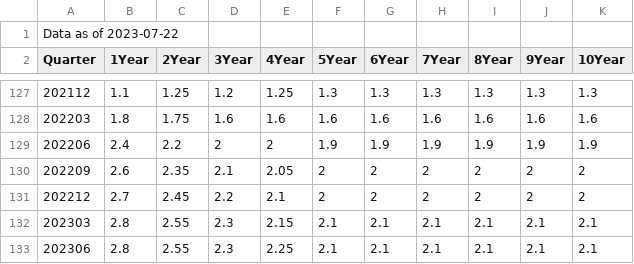
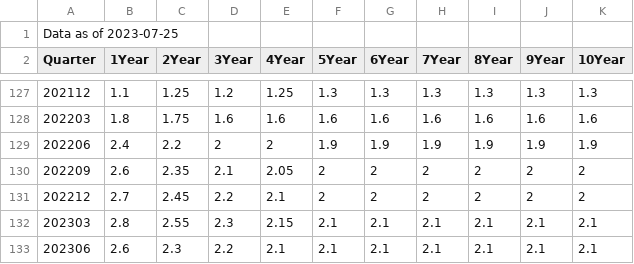
Before and after one commit to jouchinakajima/program, a CSV file: einf.csv, drawn as a sheet; only a part is shown, gaps mark what is left out.

Commit message:
Add files via upload

```diff
--- a/einf.csv
+++ b/einf.csv
@@ -1,2 +1,2 @@
-Data as of 2023-07-22,,,,,,,,,,
+Data as of 2023-07-25,,,,,,,,,,
 Quarter,1Year,2Year,3Year,4Year,5Year,6Year,7Year,8Year,9Year,10Year
@@ -132,2 +132,2 @@ Quarter,1Year,2Year,3Year,4Year,5Year,6Year,7Year,8Year,9Year,10Year
 202303,2.8,2.55,2.3,2.15,2.1,2.1,2.1,2.1,2.1,2.1
-202306,2.8,2.55,2.3,2.25,2.1,2.1,2.1,2.1,2.1,2.1
+202306,2.6,2.3,2.2,2.1,2.1,2.1,2.1,2.1,2.1,2.1
```
